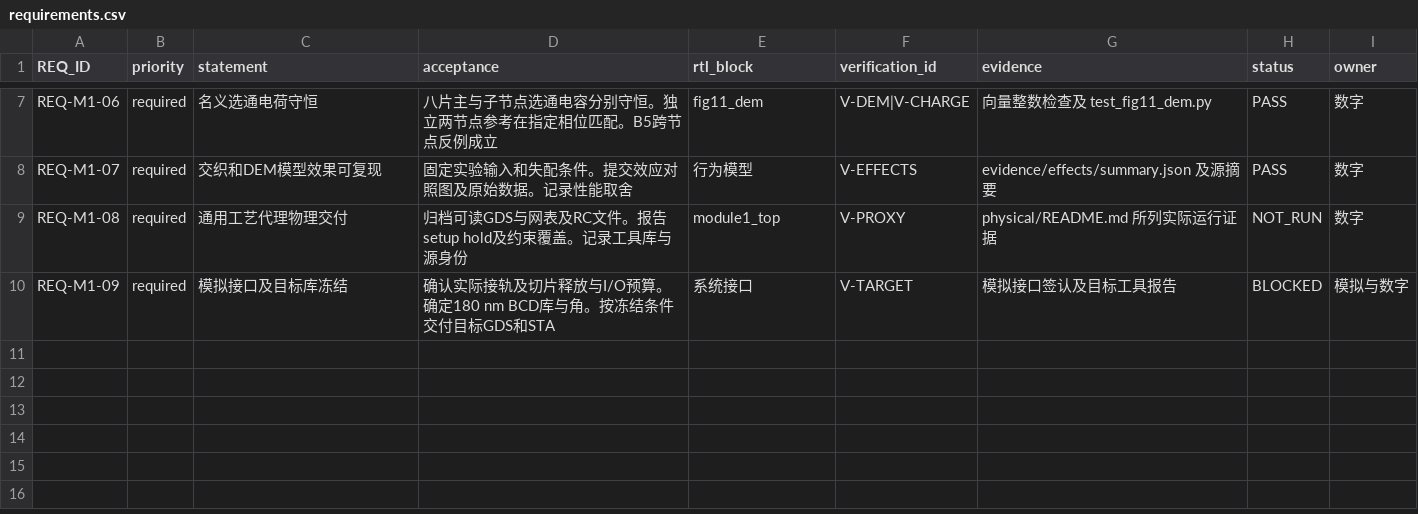
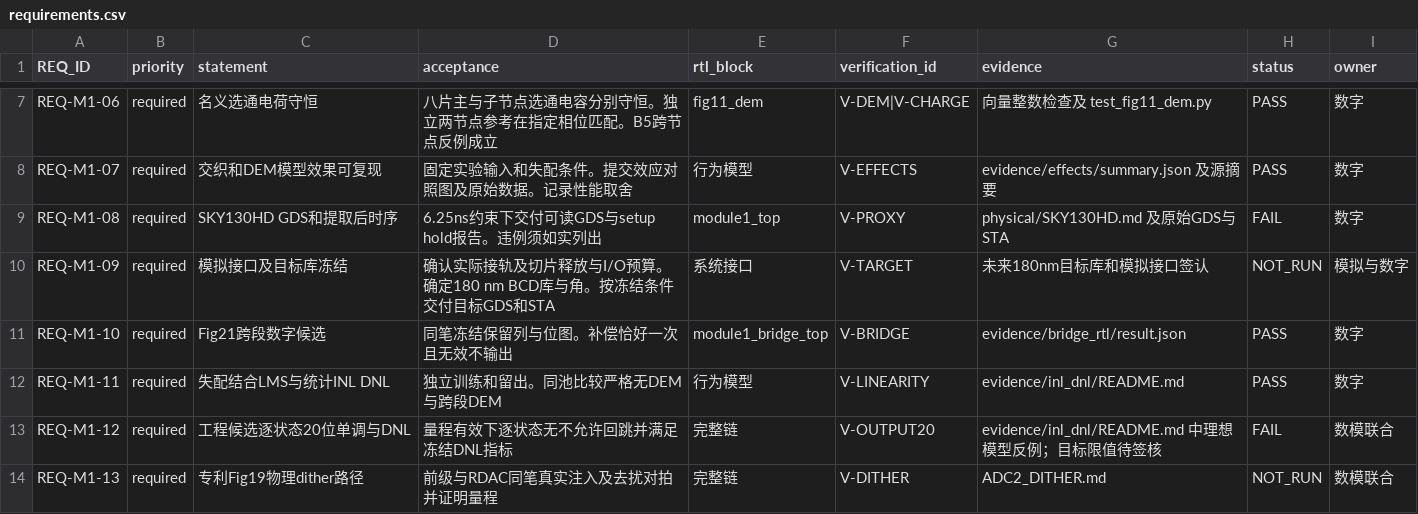
Before and after one commit to defineiocc02/20bit_SAR_ADC_Behaviour_Verification, a CSV file: task1/design/requirements.csv, drawn as a sheet; only a part is shown, gaps mark what is left out.

Commit message:
Optimize SKY130 selection and preserve physical evidence

```diff
--- a/task1/design/requirements.csv
+++ b/task1/design/requirements.csv
@@ -8,3 +8,7 @@ REQ-M1-06,required,名义选通电荷守恒,八片主与子节点选通电容分
 REQ-M1-07,required,交织和DEM模型效果可复现,固定实验输入和失配条件。提交效应对照图及原始数据。记录性能取舍,行为模型,V-EFFECTS,evidence/effects/summary.json 及源摘要,PASS,数字
-REQ-M1-08,required,通用工艺代理物理交付,归档可读GDS与网表及RC文件。报告setup hold及约束覆盖。记录工具库与源身份,module1_top,V-PROXY,physical/README.md 所列实际运行证据,NOT_RUN,数字
-REQ-M1-09,required,模拟接口及目标库冻结,确认实际接轨及切片释放与I/O预算。确定180 nm BCD库与角。按冻结条件交付目标GDS和STA,系统接口,V-TARGET,模拟接口签认及目标工具报告,BLOCKED,模拟与数字
+REQ-M1-08,required,SKY130HD GDS和提取后时序,6.25ns约束下交付可读GDS与setup hold报告。违例须如实列出,module1_top,V-PROXY,physical/SKY130HD.md 及原始GDS与STA,FAIL,数字
+REQ-M1-09,required,模拟接口及目标库冻结,确认实际接轨及切片释放与I/O预算。确定180 nm BCD库与角。按冻结条件交付目标GDS和STA,系统接口,V-TARGET,未来180nm目标库和模拟接口签认,NOT_RUN,模拟与数字
+REQ-M1-10,required,Fig21跨段数字候选,同笔冻结保留列与位图。补偿恰好一次且无效不输出,module1_bridge_top,V-BRIDGE,evidence/bridge_rtl/result.json,PASS,数字
+REQ-M1-11,required,失配结合LMS与统计INL DNL,独立训练和留出。同池比较严格无DEM与跨段DEM,行为模型,V-LINEARITY,evidence/inl_dnl/README.md,PASS,数字
+REQ-M1-12,required,工程候选逐状态20位单调与DNL,量程有效下逐状态无不允许回跳并满足冻结DNL指标,完整链,V-OUTPUT20,evidence/inl_dnl/README.md 中理想模型反例；目标限值待签核,FAIL,数模联合
+REQ-M1-13,required,专利Fig19物理dither路径,前级与RDAC同笔真实注入及去扰对拍并证明量程,完整链,V-DITHER,ADC2_DITHER.md,NOT_RUN,数模联合
```
Also changed, not shown: 25 other files.
